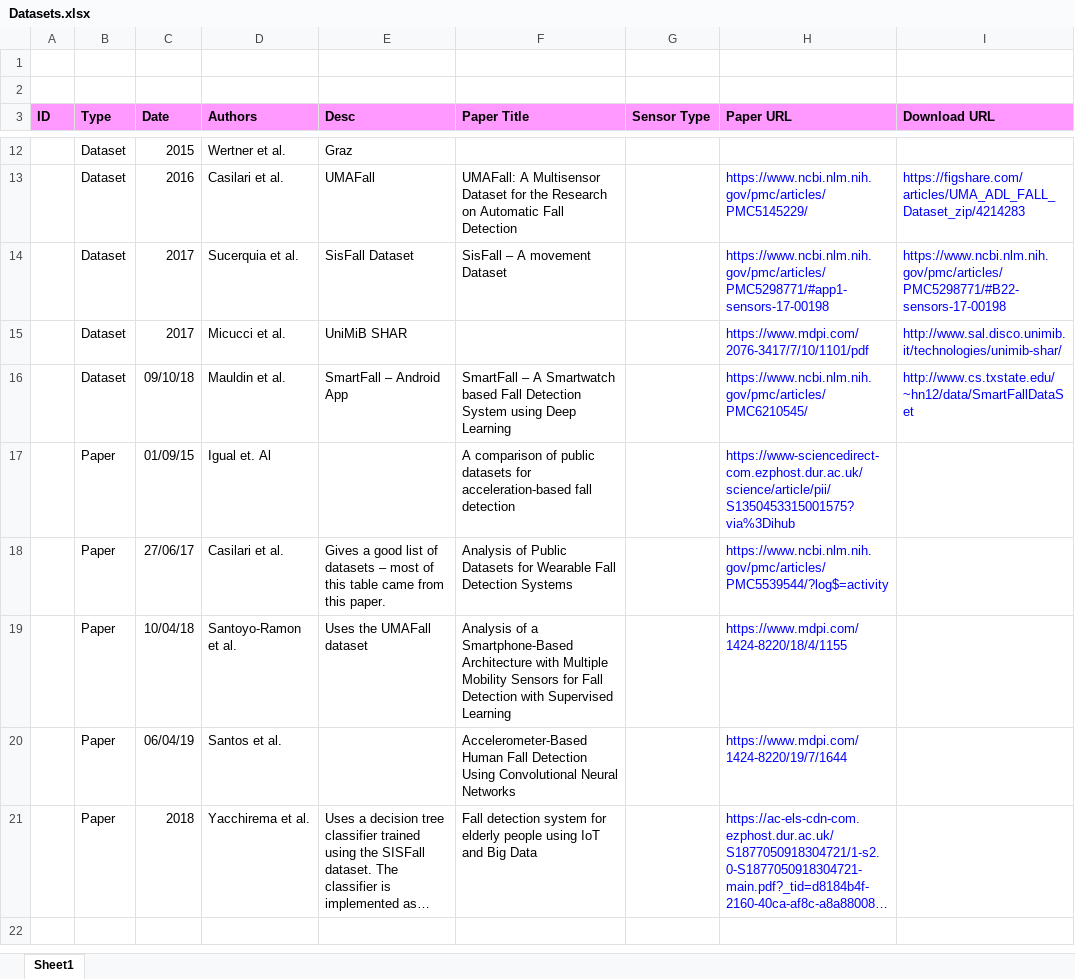
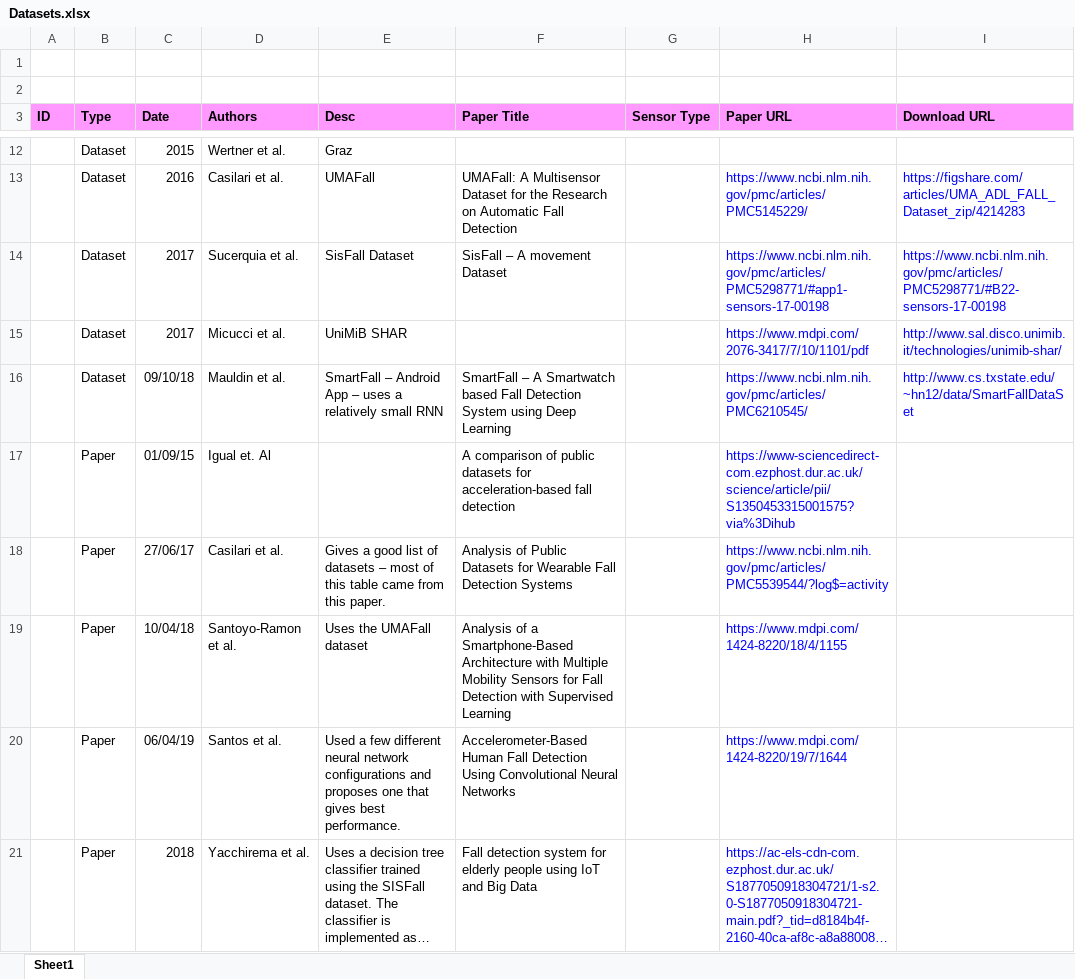
Before and after one commit to OpenSeizureDetector/ANN_SD, an Excel workbook: Datasets/Datasets.xlsx, sheet Sheet1, drawn as a sheet; only a part is shown, gaps mark what is left out; long unchanged cells end in …; values as stored, in another font and other column widths than the file's, no borders; charts and pictures not drawn; the diff names each change by its address in the sheet, - before the commit and + after, or states it on an @@ line.

Commit message:
Started preprocess_SmartFall.py to get SmartFall dataset into the format that is compatible with the data we will get from the OSD watches.

```diff
--- a/Datasets/Datasets.xlsx (sheet Sheet1)
+++ b/Datasets/Datasets.xlsx (sheet Sheet1)
-E16 (Desc): SmartFall – Android App
+E16 (Desc): SmartFall – Android App – uses a relatively small RNN
-E20 (Desc): (empty)
+E20 (Desc): Used a few different neural network configurations and proposes one that gives best performance.
```
Also changed, not shown: 1 other file.
